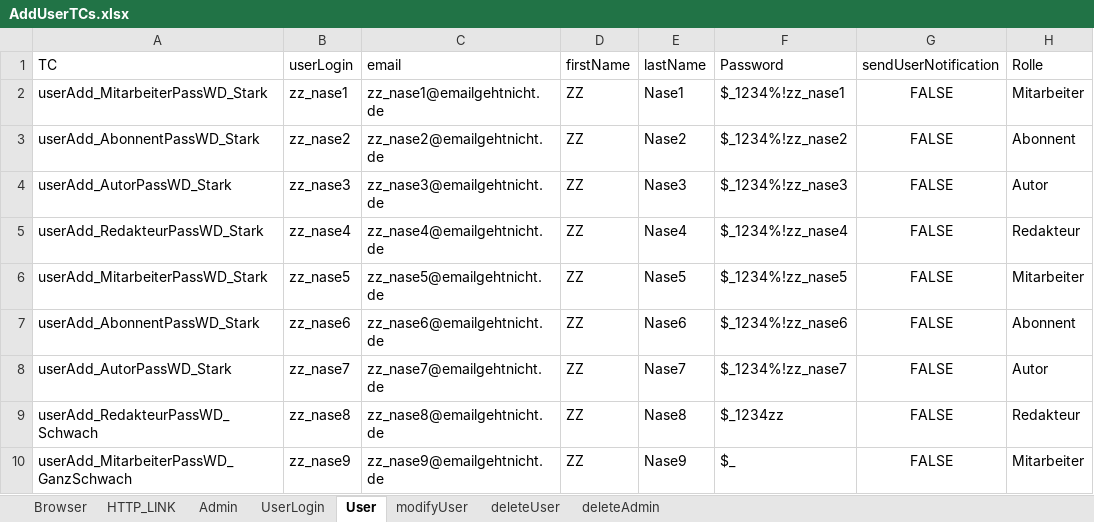
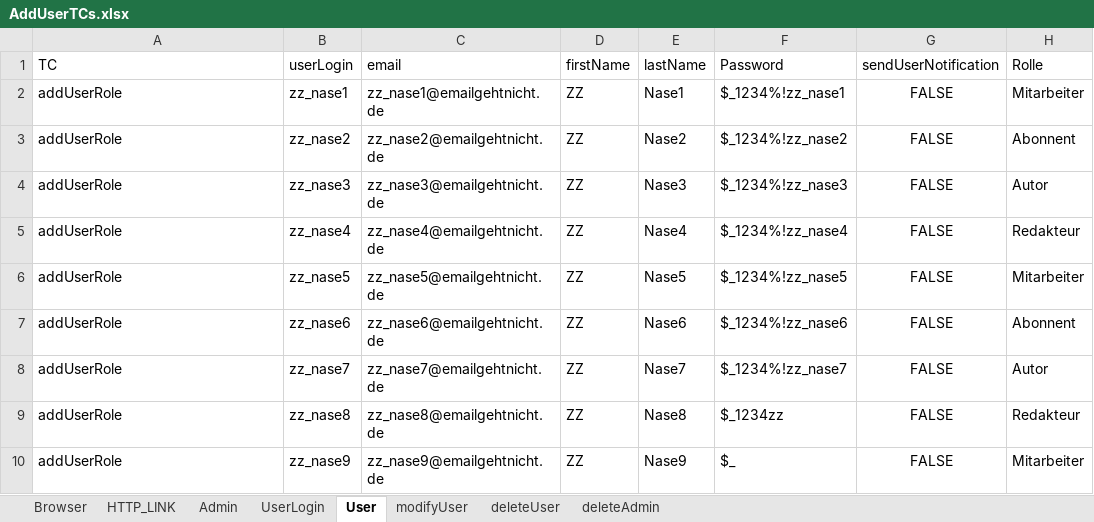
Before and after one commit to azoszak/WebDriverTest, an Excel workbook: AddUserTCs.xlsx, sheet User, drawn as a sheet; values as stored, in another font and other column widths than the file's, no borders; the diff names each change by its address in the sheet, - before the commit and + after, or states it on an @@ line.

```diff
--- a/AddUserTCs.xlsx (sheet User)
+++ b/AddUserTCs.xlsx (sheet User)
-A2 (TC): userAdd_MitarbeiterPassWD_Stark
+A2 (TC): addUserRole
-A3 (TC): userAdd_AbonnentPassWD_Stark
+A3 (TC): addUserRole
-A4 (TC): userAdd_AutorPassWD_Stark
+A4 (TC): addUserRole
-A5 (TC): userAdd_RedakteurPassWD_Stark
+A5 (TC): addUserRole
-A6 (TC): userAdd_MitarbeiterPassWD_Stark
+A6 (TC): addUserRole
-A7 (TC): userAdd_AbonnentPassWD_Stark
+A7 (TC): addUserRole
-A8 (TC): userAdd_AutorPassWD_Stark
+A8 (TC): addUserRole
-A9 (TC): userAdd_RedakteurPassWD_Schwach
+A9 (TC): addUserRole
-A10 (TC): userAdd_MitarbeiterPassWD_GanzSchwach
+A10 (TC): addUserRole
```
Also changed, not shown: sheet UserLogin, sheet deleteUser, 5 other files.
